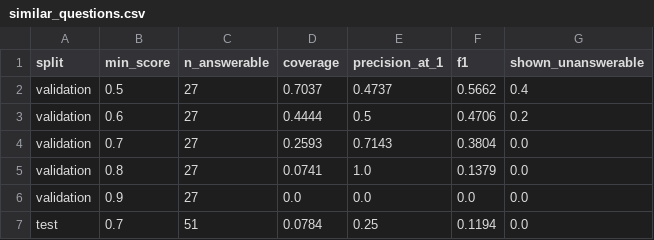
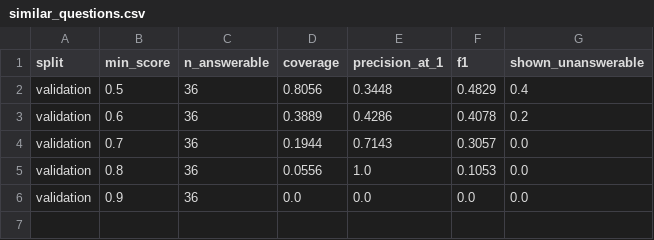
Before and after one commit to baoduy23/vn-admin-qa-retrieval, a CSV file: results/retrieval/models/similar_questions.csv, drawn as a sheet.

```diff
--- a/results/retrieval/models/similar_questions.csv
+++ b/results/retrieval/models/similar_questions.csv
@@ -1,7 +1,6 @@
 split,min_score,n_answerable,coverage,precision_at_1,f1,shown_unanswerable
-validation,0.5,27,0.7037,0.4737,0.5662,0.4
-validation,0.6,27,0.4444,0.5,0.4706,0.2
-validation,0.7,27,0.2593,0.7143,0.3804,0.0
-validation,0.8,27,0.0741,1.0,0.1379,0.0
-validation,0.9,27,0.0,0.0,0.0,0.0
-test,0.7,51,0.0784,0.25,0.1194,0.0
+validation,0.5,36,0.8056,0.3448,0.4829,0.4
+validation,0.6,36,0.3889,0.4286,0.4078,0.2
+validation,0.7,36,0.1944,0.7143,0.3057,0.0
+validation,0.8,36,0.0556,1.0,0.1053,0.0
+validation,0.9,36,0.0,0.0,0.0,0.0
```
Also changed, not shown: data/labels/questions.csv, results/answer/threshold_grid.csv, 15 other files.
